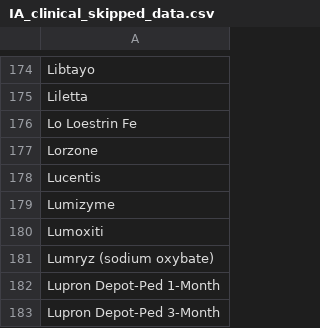
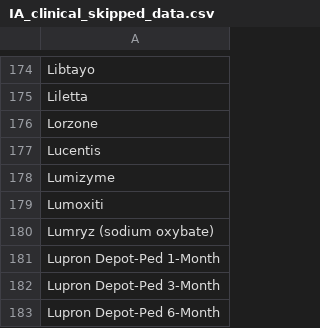
Before and after one commit to hgarrison-artia/PDL_Scraper, a CSV file: IA/IA_clinical_skipped_data.csv, drawn as a sheet; only a part is shown, gaps mark what is left out; the shorter side is filled out with more unchanged rows; the diff covers the shown part only; the diff names each change by its address in the sheet, - before the commit and + after, or states it on an @@ line.

```diff
--- a/IA/IA_clinical_skipped_data.csv
+++ b/IA/IA_clinical_skipped_data.csv
-row 176: Lo Loestrin Fe
```
Also changed, not shown: 160 removed rows elsewhere in this file, IA/IA_clinical_output_data.csv, IA/IA_data.csv, 1 other file.
